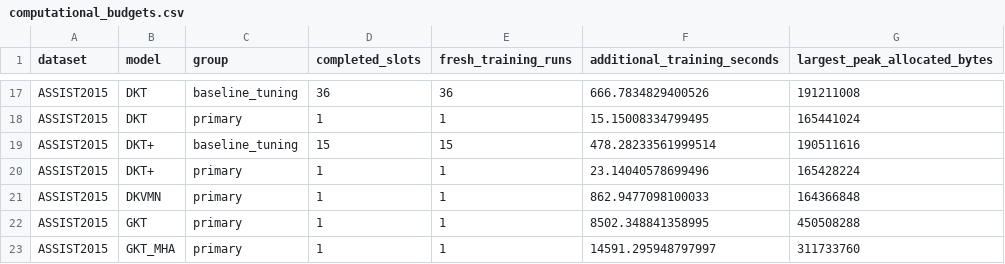
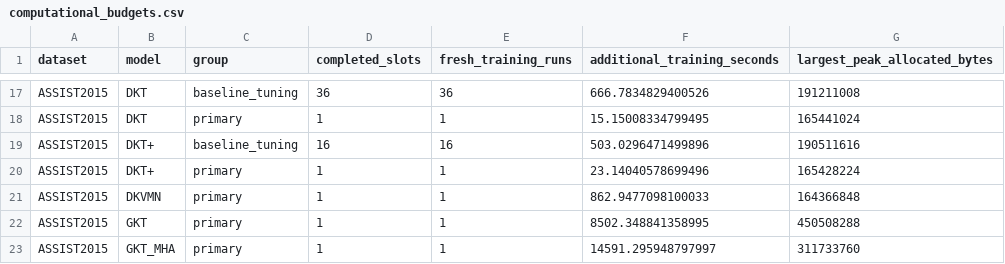
Before and after one commit to Tanishgupta28/LightSAKT2, a CSV file: results/tables/computational_budgets.csv, drawn as a sheet; only a part is shown, gaps mark what is left out.

```diff
--- a/results/tables/computational_budgets.csv
+++ b/results/tables/computational_budgets.csv
@@ -18,3 +18,3 @@ ASSIST2015,DKT,baseline_tuning,36,36,666.7834829400526,191211008
 ASSIST2015,DKT,primary,1,1,15.15008334799495,165441024
-ASSIST2015,DKT+,baseline_tuning,15,15,478.28233561999514,190511616
+ASSIST2015,DKT+,baseline_tuning,16,16,503.0296471499896,190511616
 ASSIST2015,DKT+,primary,1,1,23.14040578699496,165428224
```
Also changed, not shown: results/tables/all_verified_runs.csv, 23 other files.
